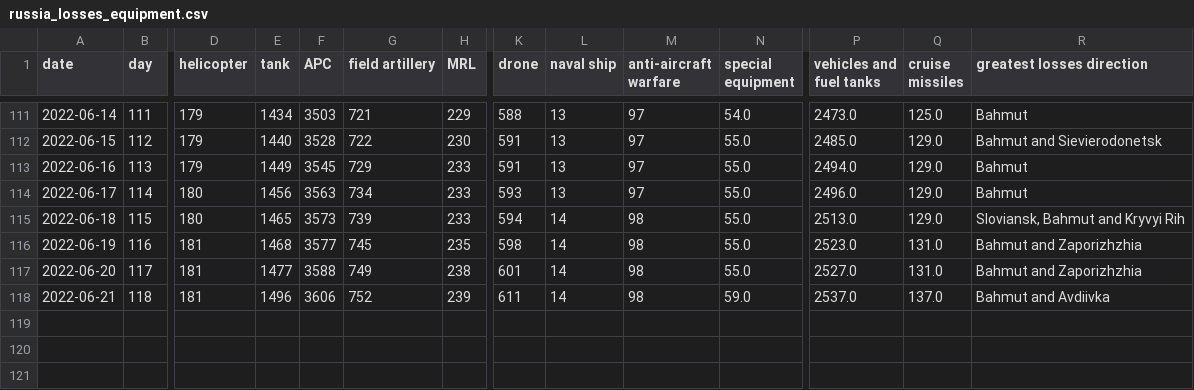
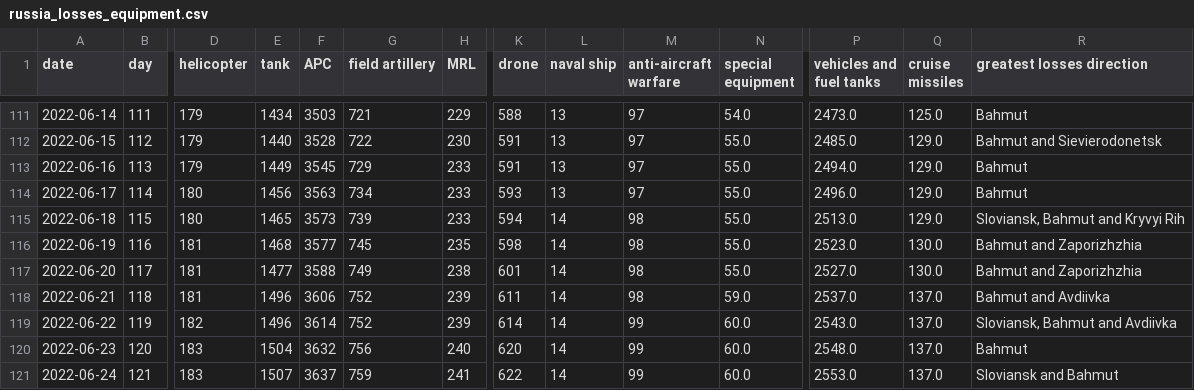
Before and after one commit to weiyuet/Russo-Ukrainian_War, a CSV file: data/russia_losses_equipment.csv, drawn as a sheet; only a part is shown, gaps mark what is left out; rows hold the shown columns only; the diff names each change by its address in the sheet, - before the commit and + after, or states it on an @@ line.

Commit message:
Updated data and added refugee chart

```diff
--- a/data/russia_losses_equipment.csv
+++ b/data/russia_losses_equipment.csv
-Q116:Q117 (cruise missiles): 131.0
+Q116:Q117 (cruise missiles): 130.0
+row 119: 2022-06-22 | 119 | 182 | 1496 | 3614 | 752 | 239 | 614 | 14 | 99 | 60.0 | 2543.0 | 137.0 | Sloviansk, Bahmut and Avdiivka
+row 120: 2022-06-23 | 120 | 183 | 1504 | 3632 | 756 | 240 | 620 | 14 | 99 | 60.0 | 2548.0 | 137.0 | Bahmut
+row 121: 2022-06-24 | 121 | 183 | 1507 | 3637 | 759 | 241 | 622 | 14 | 99 | 60.0 | 2553.0 | 137.0 | Sloviansk and Bahmut
```
Also changed, not shown: data/russia_losses_personnel.csv, 6 other files.
